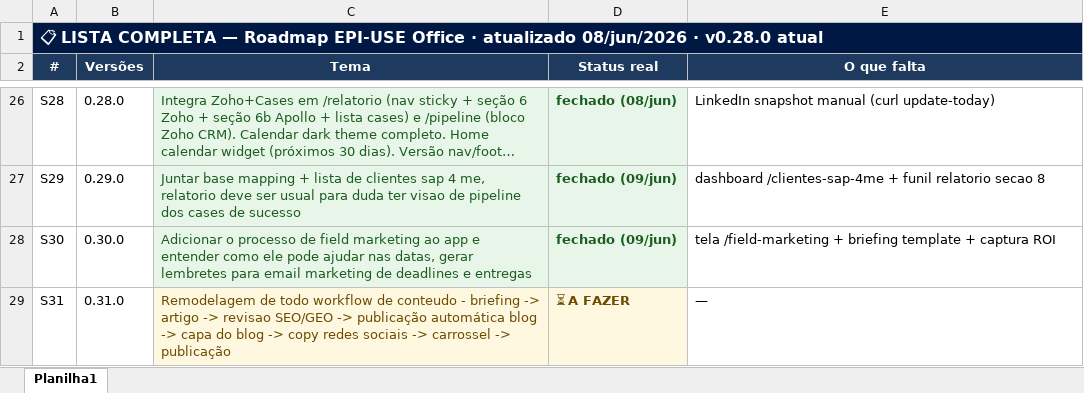
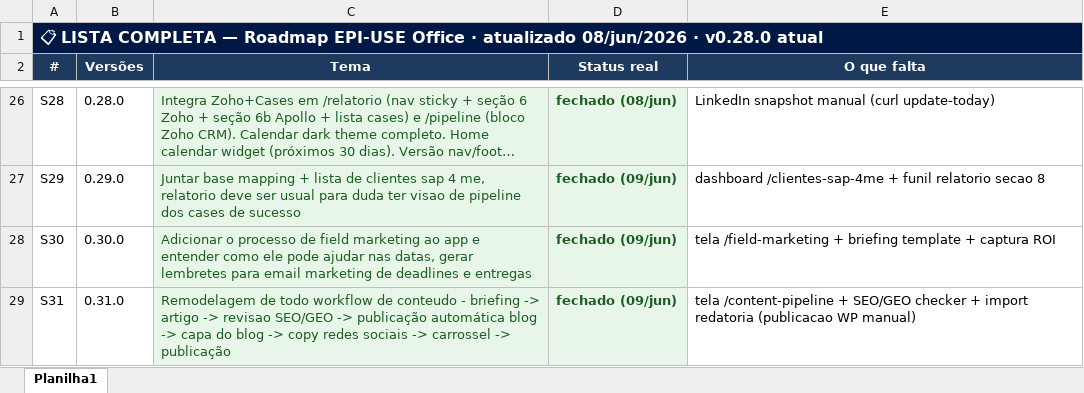
Before and after one commit to RudaCosta/epiuse-mkt-office, an Excel workbook: public/api/sprints-pm.xlsx, sheet Planilha1, drawn as a sheet; only a part is shown, gaps mark what is left out; long unchanged cells end in …; values as stored, in another font and other column widths than the file's, no borders; the diff names each change by its address in the sheet, - before the commit and + after, or states it on an @@ line.

```diff
--- a/public/api/sprints-pm.xlsx (sheet Planilha1)
+++ b/public/api/sprints-pm.xlsx (sheet Planilha1)
-C29:D29 text colour: #6D4C00
+C29:D29 text colour: #1B5E20
-D29 (Status real): ⏳ A FAZER
+D29 (Status real): fechado (09/jun)
-E29 (O que falta): —
+E29 (O que falta): tela /content-pipeline + SEO/GEO checker + import redatoria (publicacao WP manual)
```
Also changed, not shown: 1 other file.
